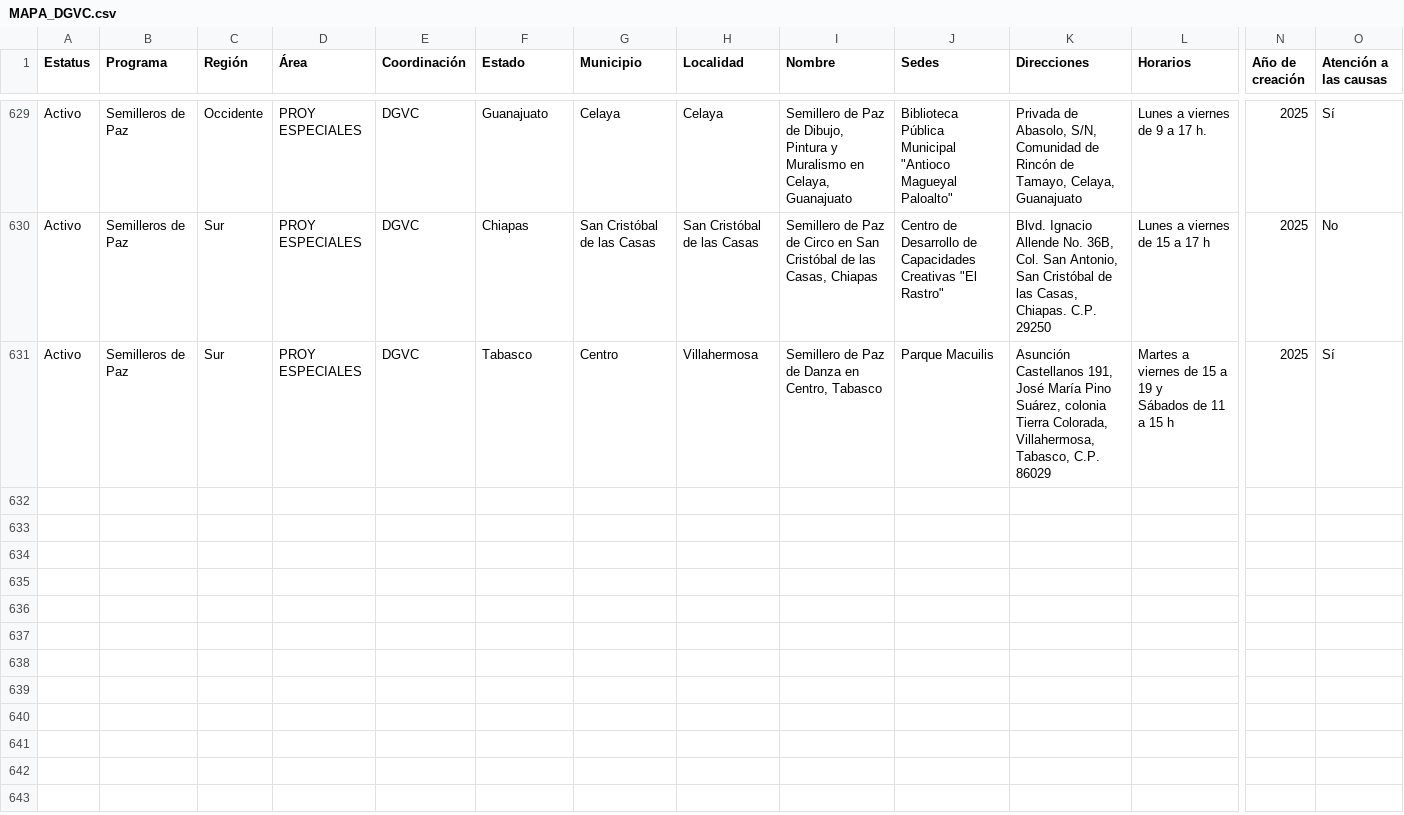
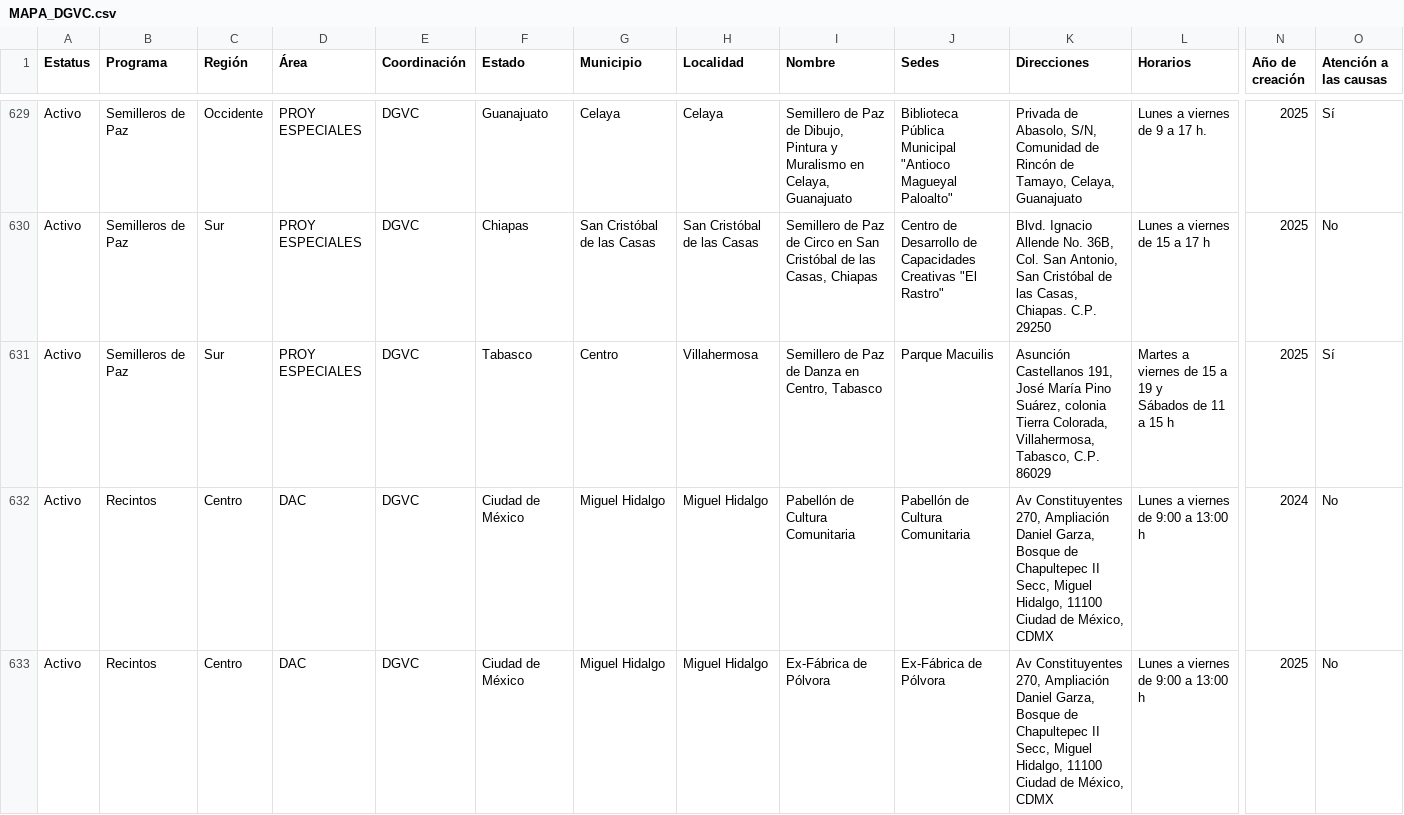
Before and after one commit to MD8A8604/tablero-dgvc, a CSV file: MAPA_DGVC.csv, drawn as a sheet; only a part is shown, gaps mark what is left out; rows hold the shown columns only; the diff names each change by its address in the sheet, - before the commit and + after, or states it on an @@ line.

Commit message:
Update MAPA_DGVC.csv

```diff
--- a/MAPA_DGVC.csv
+++ b/MAPA_DGVC.csv
+row 632: Activo | Recintos | Centro | DAC | DGVC | Ciudad de México | Miguel Hidalgo | Miguel Hidalgo | Pabellón de Cultura Comunitaria | Pabellón de Cultura Comunitaria | Av Constituyentes 270, Ampliación Daniel Garza, Bosque de Chapultepec II Secc, Miguel Hidalgo, 11100 Ciudad de México, CDMX | Lunes a viernes de 9:00 a 13:00 h | 2024 | No
+row 633: Activo | Recintos | Centro | DAC | DGVC | Ciudad de México | Miguel Hidalgo | Miguel Hidalgo | Ex-Fábrica de Pólvora | Ex-Fábrica de Pólvora | Av Constituyentes 270, Ampliación Daniel Garza, Bosque de Chapultepec II Secc, Miguel Hidalgo, 11100 Ciudad de México, CDMX | Lunes a viernes de 9:00 a 13:00 h | 2025 | No
```
